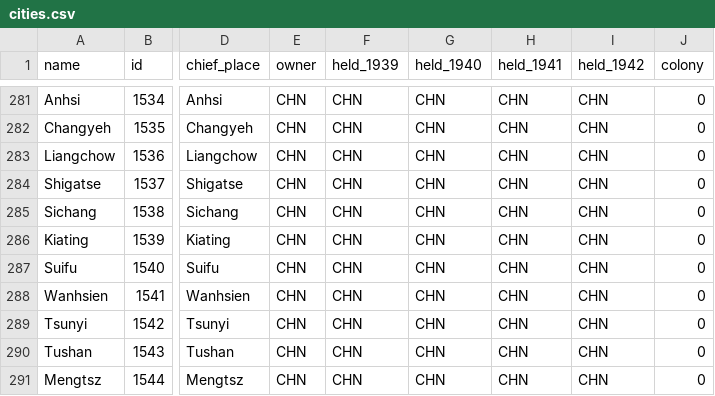
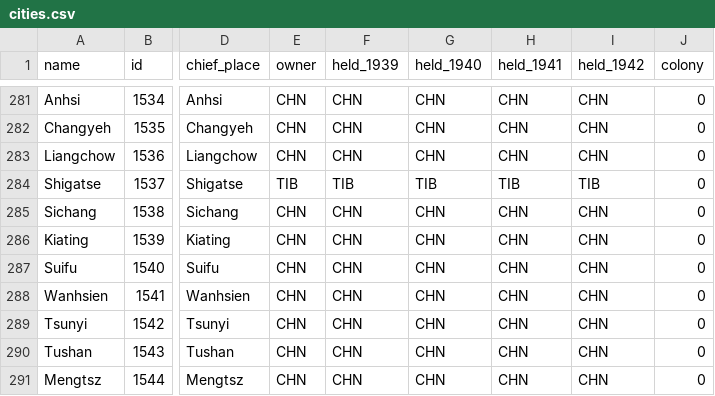
Before and after one commit to Malco222/theater-command, a CSV file: data/campaign/tables/cities.csv, drawn as a sheet; only a part is shown, gaps mark what is left out; the diff names each change by its address in the sheet, - before the commit and + after, or states it on an @@ line.

```diff
--- a/data/campaign/tables/cities.csv
+++ b/data/campaign/tables/cities.csv
-E284 (owner): CHN
+E284 (owner): TIB
-F284 (held_1939): CHN
+F284 (held_1939): TIB
-G284 (held_1940): CHN
+G284 (held_1940): TIB
-H284 (held_1941): CHN
+H284 (held_1941): TIB
-I284 (held_1942): CHN
+I284 (held_1942): TIB
```
Also changed, not shown: data/campaign/tables/now/pacific.csv, data/campaign/tables/pacific.csv, 11 other files.
